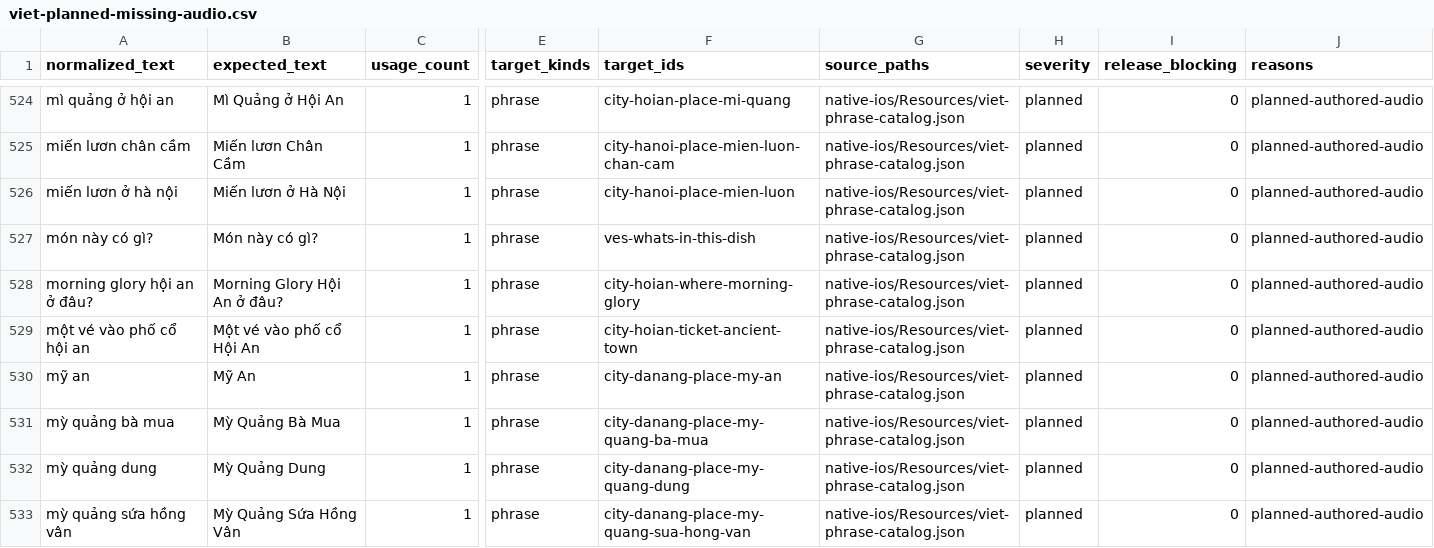
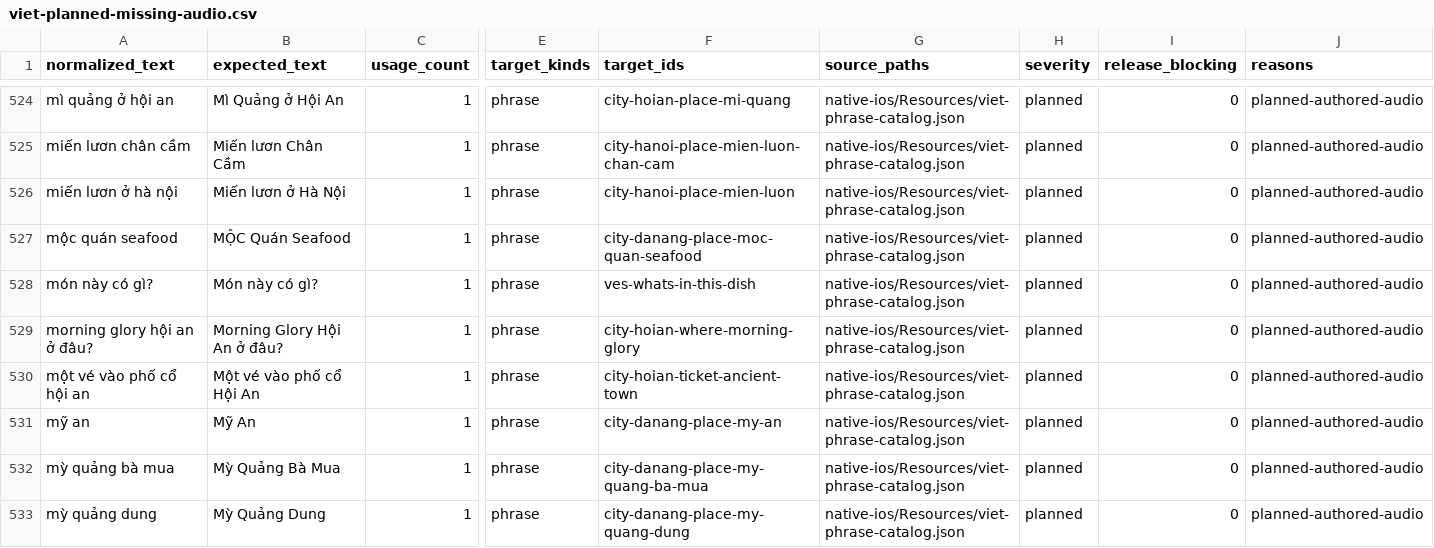
Before and after one commit to jojo-builds/viet-travel-phrases, a CSV file: docs/audio-queues/viet-planned-missing-audio.csv, drawn as a sheet; only a part is shown, gaps mark what is left out; the shorter side is filled out with more unchanged rows; rows hold the shown columns only; the diff names each change by its address in the sheet, - before the commit and + after, or states it on an @@ line.

```diff
--- a/docs/audio-queues/viet-planned-missing-audio.csv
+++ b/docs/audio-queues/viet-planned-missing-audio.csv
+row 527: mộc quán seafood | MỘC Quán Seafood | 1 | phrase | city-danang-place-moc-quan-seafood | native-ios/Resources/viet-phrase-catalog.json | planned | 0 | planned-authored-audio
```
Also changed, not shown: 20 other files.
